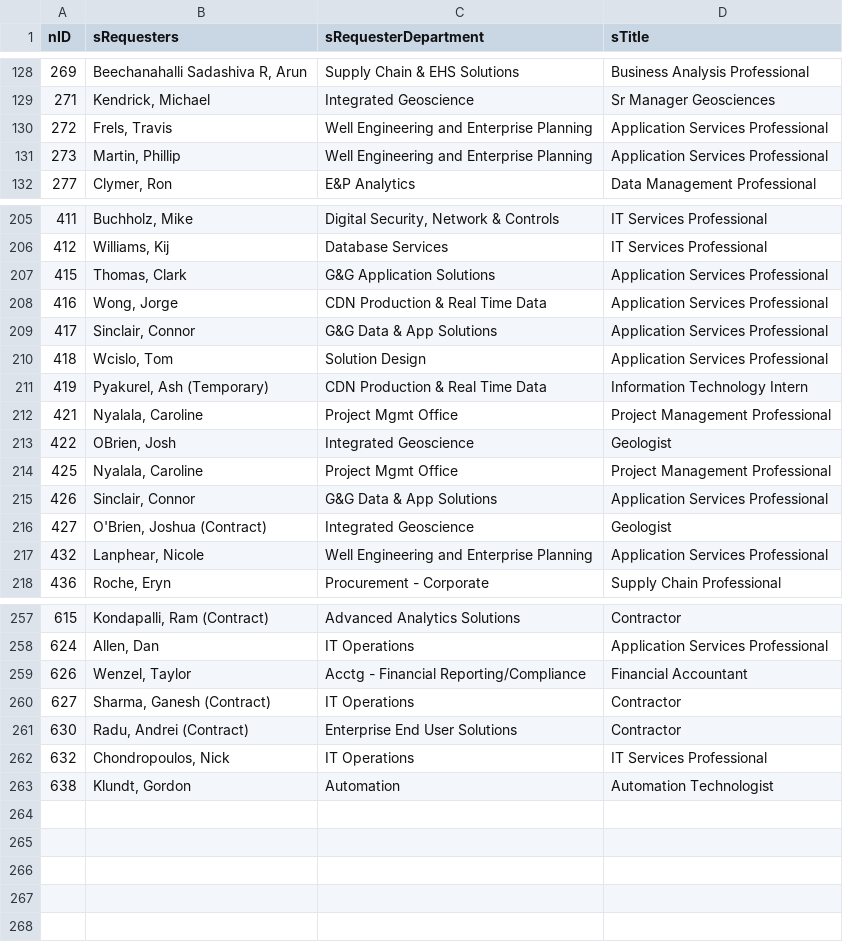
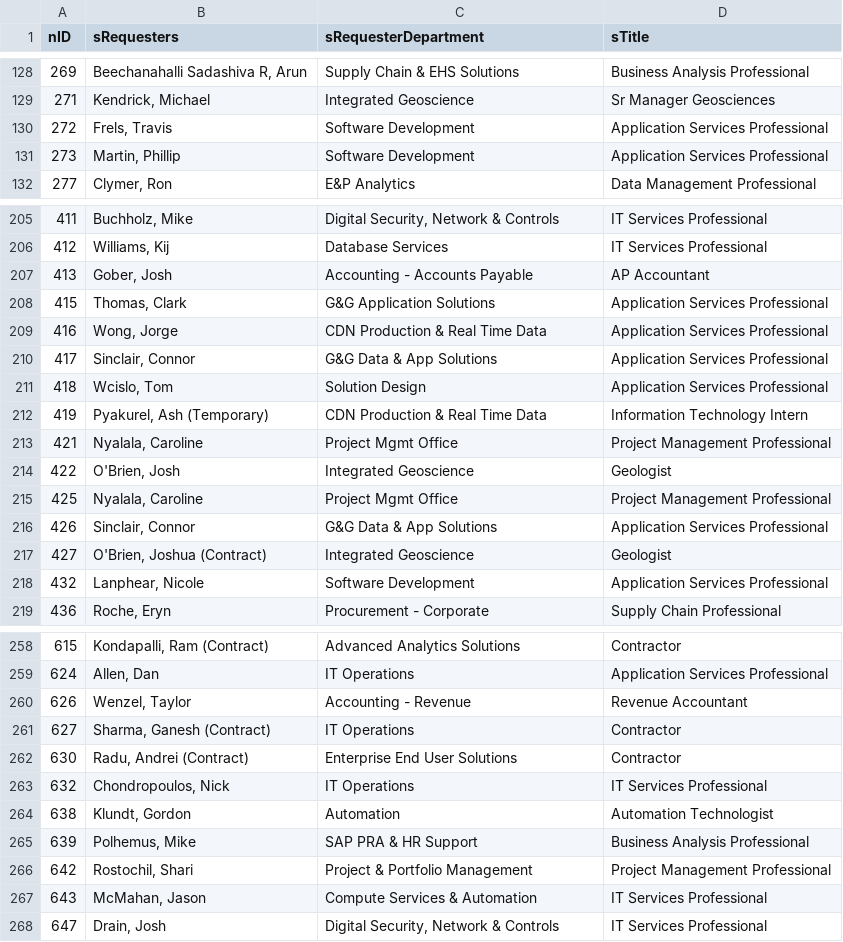
Before and after one commit to washicjr/apps, a CSV file: exports/csv/contacts.csv, drawn as a sheet; only a part is shown, gaps mark what is left out; the diff covers the shown part only.

```diff
--- a/exports/csv/contacts.csv
+++ b/exports/csv/contacts.csv
@@ -129,4 +129,4 @@
 "271","Kendrick, Michael","Integrated Geoscience","Sr Manager Geosciences"
-"272","Frels, Travis","Well Engineering and Enterprise Planning","Application Services Professional"
-"273","Martin, Phillip","Well Engineering and Enterprise Planning","Application Services Professional"
+"272","Frels, Travis","Software Development","Application Services Professional"
+"273","Martin, Phillip","Software Development","Application Services Professional"
 "277","Clymer, Ron","E&P Analytics","Data Management Professional"
@@ -206,2 +206,3 @@
 "412","Williams, Kij","Database Services","IT Services Professional"
+"413","Gober, Josh","Accounting - Accounts Payable","AP Accountant"
 "415","Thomas, Clark","G&G Application Solutions","Application Services Professional"
@@ -212,3 +213,3 @@
 "421","Nyalala, Caroline","Project Mgmt Office","Project Management Professional"
-"422","OBrien, Josh","Integrated Geoscience","Geologist"
+"422","O'Brien, Josh","Integrated Geoscience","Geologist"
 "425","Nyalala, Caroline","Project Mgmt Office","Project Management Professional"
@@ -216,3 +217,3 @@
 "427","O'Brien, Joshua (Contract)","Integrated Geoscience","Geologist"
-"432","Lanphear, Nicole","Well Engineering and Enterprise Planning","Application Services Professional"
+"432","Lanphear, Nicole","Software Development","Application Services Professional"
 "436","Roche, Eryn","Procurement - Corporate","Supply Chain Professional"
@@ -258,3 +259,3 @@
 "624","Allen, Dan","IT Operations","Application Services Professional"
-"626","Wenzel, Taylor","Acctg - Financial Reporting/Compliance","Financial Accountant"
+"626","Wenzel, Taylor","Accounting - Revenue","Revenue Accountant"
 "627","Sharma, Ganesh (Contract)","IT Operations","Contractor"
@@ -263 +264,5 @@
 "638","Klundt, Gordon","Automation","Automation Technologist"
+"639","Polhemus, Mike","SAP PRA & HR Support","Business Analysis Professional"
+"642","Rostochil, Shari","Project & Portfolio Management","Project Management Professional"
+"643","McMahan, Jason","Compute Services & Automation","IT Services Professional"
+"647","Drain, Josh","Digital Security, Network & Controls","IT Services Professional"
```
Also changed, not shown: 6 edited cells elsewhere in this file, exports/csv/decisions.csv, exports/csv/requests.csv, 9 other files.
